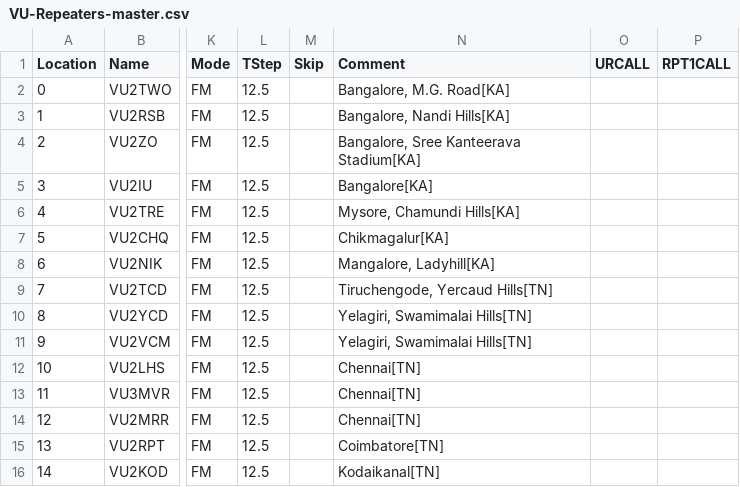
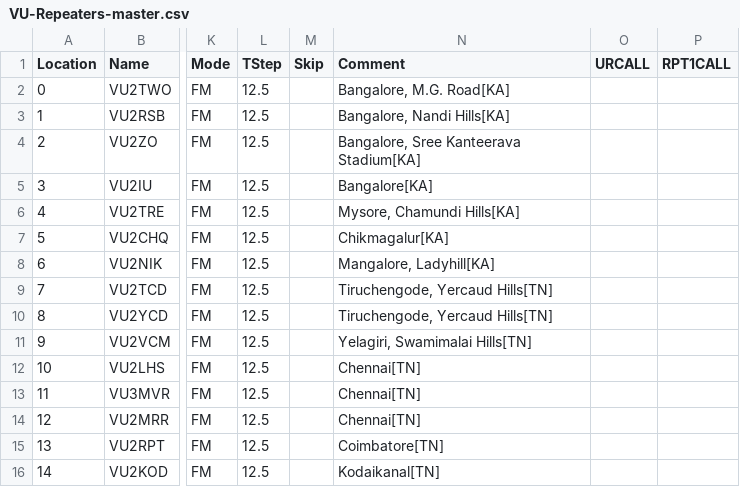
Before and after one commit to bejoysat/amateurradio, a CSV file: Repeaters/VU-Repeaters-master.csv, drawn as a sheet; only a part is shown, gaps mark what is left out; the diff names each change by its address in the sheet, - before the commit and + after, or states it on an @@ line.

Commit message:
Updatec comment

```diff
--- a/Repeaters/VU-Repeaters-master.csv
+++ b/Repeaters/VU-Repeaters-master.csv
-N10 (Comment): Yelagiri, Swamimalai Hills[TN]
+N10 (Comment): Tiruchengode, Yercaud Hills[TN]
```
